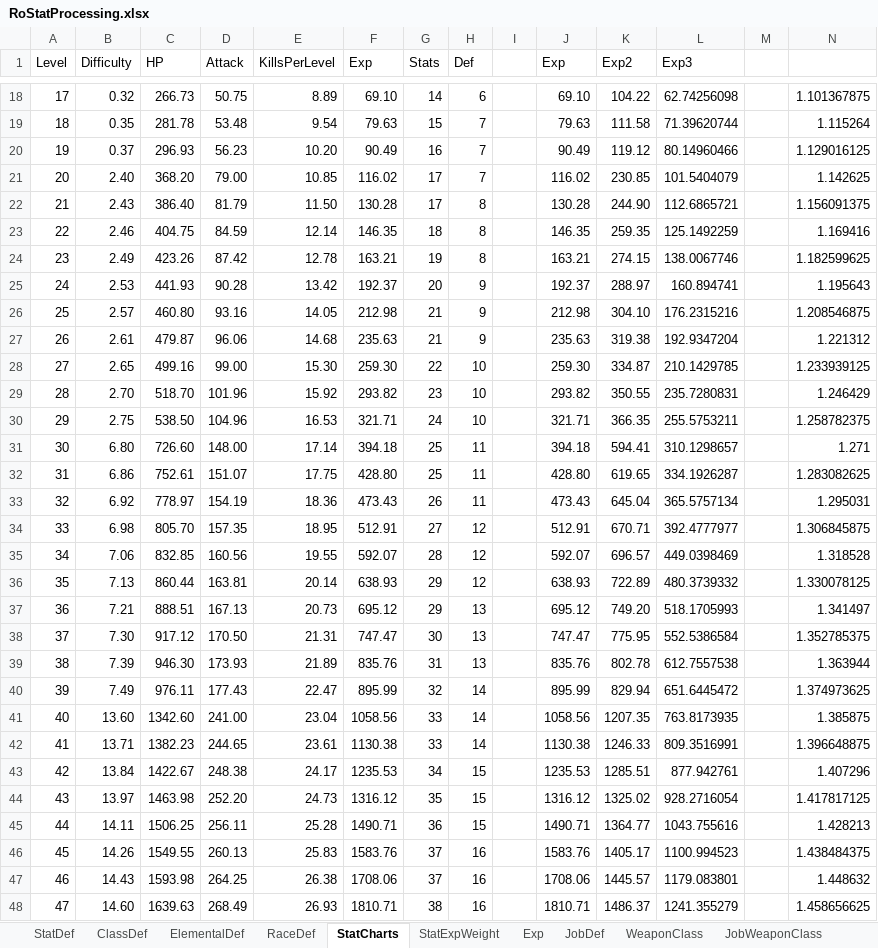
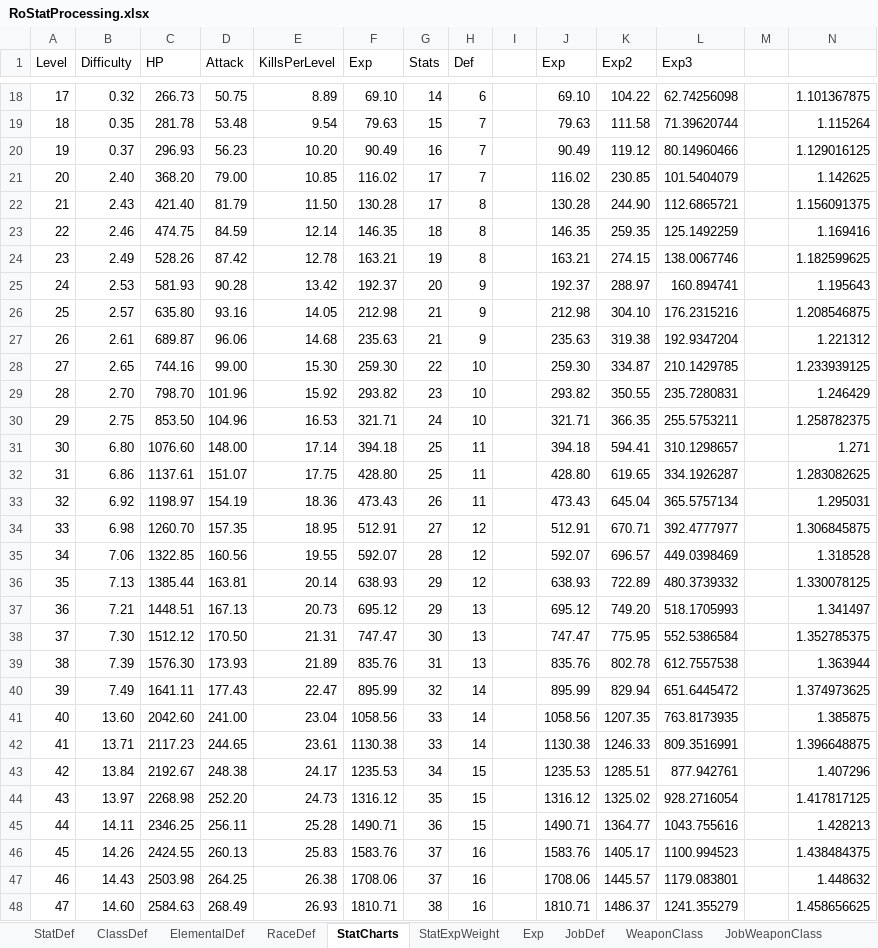
Before and after one commit to Doddler/RagnarokRebuildTcp, an Excel workbook: Other/RoStatProcessing.xlsx, sheet StatCharts, drawn as a sheet; only a part is shown, gaps mark what is left out; values as stored, in another font and other column widths than the file's, no borders; the diff covers the shown part only; the diff names each change by its address in the sheet, - before the commit and + after, or states it on an @@ line.

```diff
--- a/Other/RoStatProcessing.xlsx (sheet StatCharts)
+++ b/Other/RoStatProcessing.xlsx (sheet StatCharts)
-C22 (HP): 386.40
+C22 (HP): 421.40
-C23 (HP): 404.75
+C23 (HP): 474.75
-C24 (HP): 423.26
+C24 (HP): 528.26
-C25 (HP): 441.93
+C25 (HP): 581.93
-C26 (HP): 460.80
+C26 (HP): 635.80
-C27 (HP): 479.87
+C27 (HP): 689.87
-C28 (HP): 499.16
+C28 (HP): 744.16
-C29 (HP): 518.70
+C29 (HP): 798.70
-C30 (HP): 538.50
+C30 (HP): 853.50
-C31 (HP): 726.60
+C31 (HP): 1076.60
-C32 (HP): 752.61
+C32 (HP): 1137.61
-C33 (HP): 778.97
+C33 (HP): 1198.97
-C34 (HP): 805.70
+C34 (HP): 1260.70
-C35 (HP): 832.85
+C35 (HP): 1322.85
-C36 (HP): 860.44
+C36 (HP): 1385.44
-C37 (HP): 888.51
+C37 (HP): 1448.51
-C38 (HP): 917.12
+C38 (HP): 1512.12
-C39 (HP): 946.30
+C39 (HP): 1576.30
-C40 (HP): 976.11
+C40 (HP): 1641.11
-C41 (HP): 1342.60
+C41 (HP): 2042.60
-C42 (HP): 1382.23
+C42 (HP): 2117.23
-C43 (HP): 1422.67
+C43 (HP): 2192.67
-C44 (HP): 1463.98
+C44 (HP): 2268.98
-C45 (HP): 1506.25
+C45 (HP): 2346.25
-C46 (HP): 1549.55
+C46 (HP): 2424.55
-C47 (HP): 1593.98
+C47 (HP): 2503.98
-C48 (HP): 1639.63
+C48 (HP): 2584.63
```
Also changed, not shown: 52 edited cells elsewhere in this sheet, sheet ClassDef, sheet StatDef, sheet Sheet2, 35 other files.
